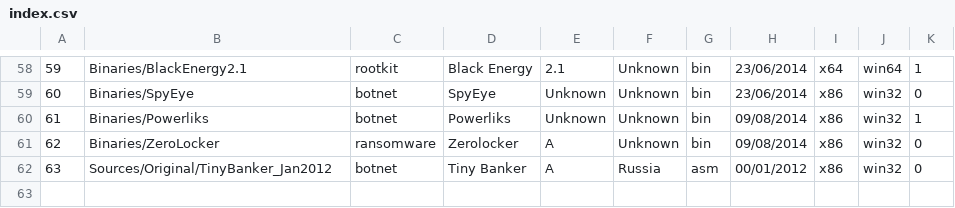
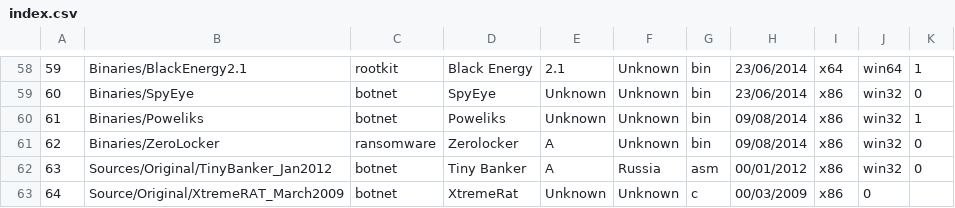
Before and after one commit to ytisf/theZoo, a CSV file: conf/index.csv, drawn as a sheet; only a part is shown, gaps mark what is left out.

Commit message:
Added XtremeRAT & minor fixes

```diff
--- a/conf/index.csv
+++ b/conf/index.csv
@@ -59,4 +59,5 @@
 60,Binaries/SpyEye,botnet,SpyEye,Unknown,Unknown,bin,23/06/2014,x86,win32,0
-61,Binaries/Powerliks,botnet,Powerliks,Unknown,Unknown,bin,09/08/2014,x86,win32,1
+61,Binaries/Poweliks,botnet,Poweliks,Unknown,Unknown,bin,09/08/2014,x86,win32,1
 62,Binaries/ZeroLocker,ransomware,Zerolocker,A,Unknown,bin,09/08/2014,x86,win32,0
 63,Sources/Original/TinyBanker_Jan2012,botnet,Tiny Banker,A,Russia,asm,00/01/2012,x86,win32,0
+64,Source/Original/XtremeRAT_March2009,botnet,XtremeRat,Unknown,Unknown,c,00/03/2009,x86,0
```
Also changed, not shown: 15 other files.
